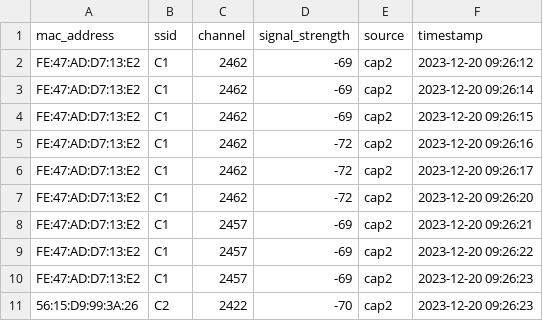
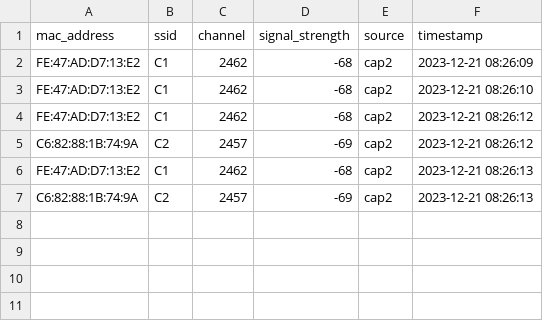
Before and after one commit to reyden142/SMART-TRACE, a CSV file: django_thesis/Position Scanner/position_scanner_cap2.csv, drawn as a sheet.

```diff
--- a/django_thesis/Position Scanner/position_scanner_cap2.csv
+++ b/django_thesis/Position Scanner/position_scanner_cap2.csv
@@ -1,11 +1,7 @@
 mac_address,ssid,channel,signal_strength,source,timestamp
-FE:47:AD:D7:13:E2,C1,2462,-69,cap2,2023-12-20 09:26:12
-FE:47:AD:D7:13:E2,C1,2462,-69,cap2,2023-12-20 09:26:14
-FE:47:AD:D7:13:E2,C1,2462,-69,cap2,2023-12-20 09:26:15
-FE:47:AD:D7:13:E2,C1,2462,-72,cap2,2023-12-20 09:26:16
-FE:47:AD:D7:13:E2,C1,2462,-72,cap2,2023-12-20 09:26:17
-FE:47:AD:D7:13:E2,C1,2462,-72,cap2,2023-12-20 09:26:20
-FE:47:AD:D7:13:E2,C1,2457,-69,cap2,2023-12-20 09:26:21
-FE:47:AD:D7:13:E2,C1,2457,-69,cap2,2023-12-20 09:26:22
-FE:47:AD:D7:13:E2,C1,2457,-69,cap2,2023-12-20 09:26:23
-56:15:D9:99:3A:26,C2,2422,-70,cap2,2023-12-20 09:26:23
+FE:47:AD:D7:13:E2,C1,2462,-68,cap2,2023-12-21 08:26:09
+FE:47:AD:D7:13:E2,C1,2462,-68,cap2,2023-12-21 08:26:10
+FE:47:AD:D7:13:E2,C1,2462,-68,cap2,2023-12-21 08:26:12
+C6:82:88:1B:74:9A,C2,2457,-69,cap2,2023-12-21 08:26:12
+FE:47:AD:D7:13:E2,C1,2462,-68,cap2,2023-12-21 08:26:13
+C6:82:88:1B:74:9A,C2,2457,-69,cap2,2023-12-21 08:26:13
```
Also changed, not shown: django_thesis/Position Scanner/position_scanner_cap1.csv, django_thesis/Position Scanner/position_scanner_cap3.csv, 2 other files.
